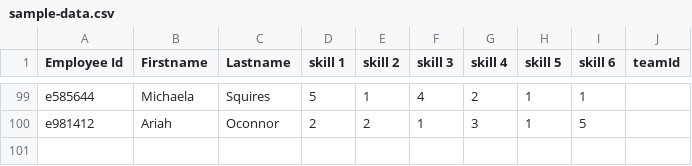
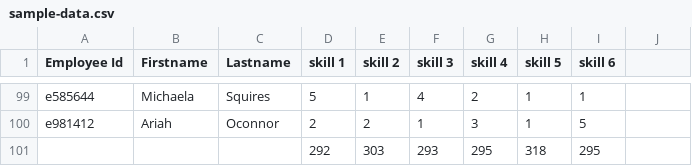
Before and after one commit to drmeph/skilled-team-generator, a CSV file: data/sample-data.csv, drawn as a sheet; only a part is shown, gaps mark what is left out; the diff names each change by its address in the sheet, - before the commit and + after, or states it on an @@ line.

Commit message:
updated sample-data.csv removed team id column

```diff
--- a/data/sample-data.csv
+++ b/data/sample-data.csv
-J1: teamId
+J1: (empty)
+row 101:  |  |  | 292 | 303 | 293 | 295 | 318 | 295
```
